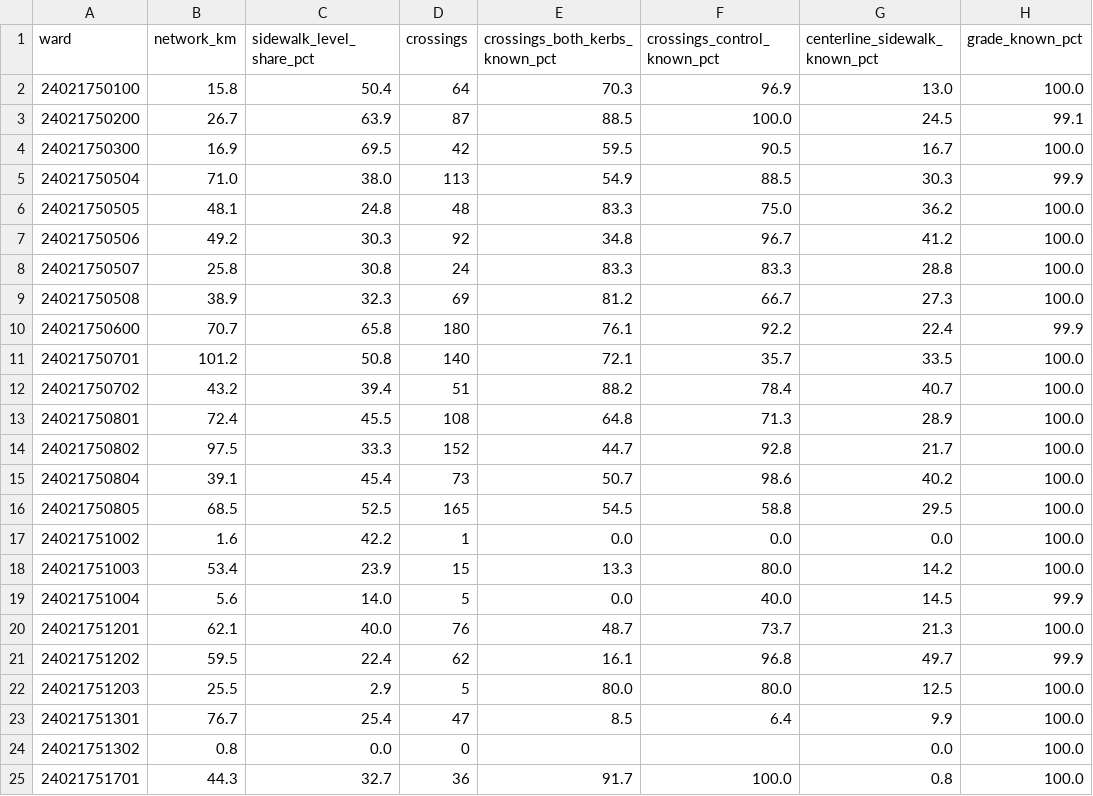
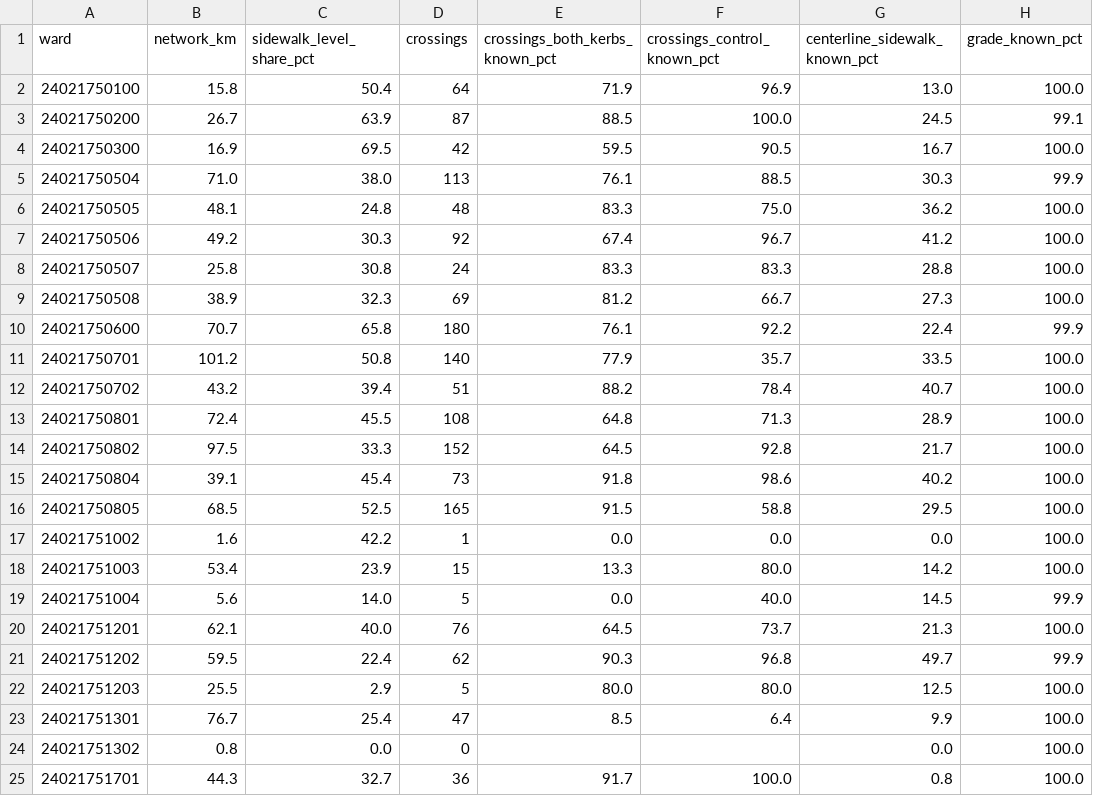
Before and after one commit to achalla18/PathFinder, a CSV file: reports/frederick/phase0/coverage_by_census tract.csv, drawn as a sheet; only a part is shown.

```diff
--- a/reports/frederick/phase0/coverage_by_census tract.csv
+++ b/reports/frederick/phase0/coverage_by_census tract.csv
@@ -1,8 +1,8 @@
 ward,network_km,sidewalk_level_share_pct,crossings,crossings_both_kerbs_known_pct,crossings_control_known_pct,centerline_sidewalk_known_pct,grade_known_pct
-24021750100,15.8,50.4,64,70.3,96.9,13.0,100.0
+24021750100,15.8,50.4,64,71.9,96.9,13.0,100.0
 24021750200,26.7,63.9,87,88.5,100.0,24.5,99.1
 24021750300,16.9,69.5,42,59.5,90.5,16.7,100.0
-24021750504,71.0,38.0,113,54.9,88.5,30.3,99.9
+24021750504,71.0,38.0,113,76.1,88.5,30.3,99.9
 24021750505,48.1,24.8,48,83.3,75.0,36.2,100.0
-24021750506,49.2,30.3,92,34.8,96.7,41.2,100.0
+24021750506,49.2,30.3,92,67.4,96.7,41.2,100.0
 24021750507,25.8,30.8,24,83.3,83.3,28.8,100.0
@@ -10,8 +10,8 @@ ward,network_km,sidewalk_level_share_pct,crossings,crossings_both_kerbs_known_pc
 24021750600,70.7,65.8,180,76.1,92.2,22.4,99.9
-24021750701,101.2,50.8,140,72.1,35.7,33.5,100.0
+24021750701,101.2,50.8,140,77.9,35.7,33.5,100.0
 24021750702,43.2,39.4,51,88.2,78.4,40.7,100.0
 24021750801,72.4,45.5,108,64.8,71.3,28.9,100.0
-24021750802,97.5,33.3,152,44.7,92.8,21.7,100.0
-24021750804,39.1,45.4,73,50.7,98.6,40.2,100.0
-24021750805,68.5,52.5,165,54.5,58.8,29.5,100.0
+24021750802,97.5,33.3,152,64.5,92.8,21.7,100.0
+24021750804,39.1,45.4,73,91.8,98.6,40.2,100.0
+24021750805,68.5,52.5,165,91.5,58.8,29.5,100.0
 24021751002,1.6,42.2,1,0.0,0.0,0.0,100.0
@@ -19,4 +19,4 @@ ward,network_km,sidewalk_level_share_pct,crossings,crossings_both_kerbs_known_pc
 24021751004,5.6,14.0,5,0.0,40.0,14.5,99.9
-24021751201,62.1,40.0,76,48.7,73.7,21.3,100.0
-24021751202,59.5,22.4,62,16.1,96.8,49.7,99.9
+24021751201,62.1,40.0,76,64.5,73.7,21.3,100.0
+24021751202,59.5,22.4,62,90.3,96.8,49.7,99.9
 24021751203,25.5,2.9,5,80.0,80.0,12.5,100.0
```
Also changed, not shown: reports/frederick/barriers/barriers_by_tract.csv, reports/frederick/blocked/blocked_trips.csv, 31 other files.
